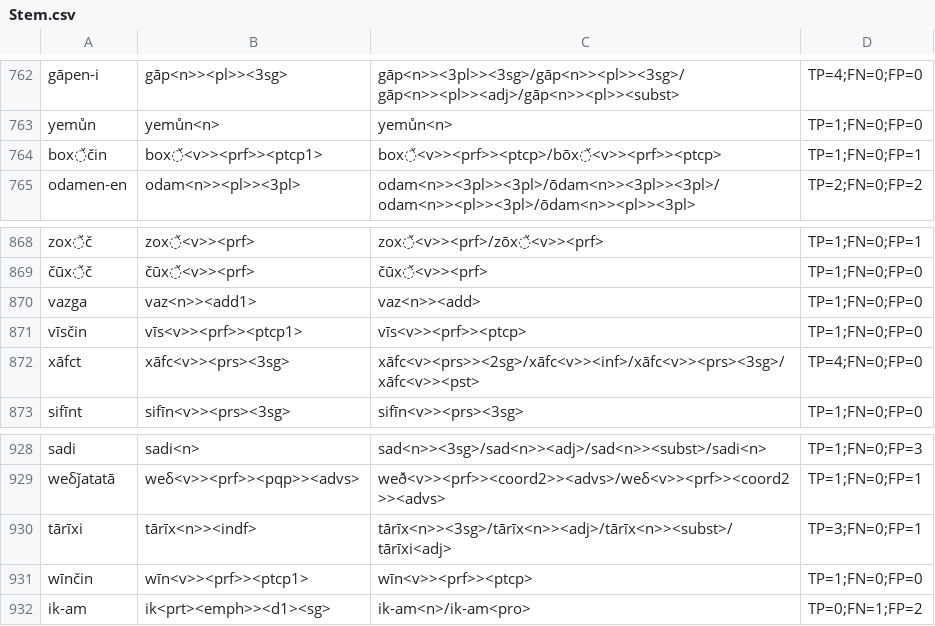
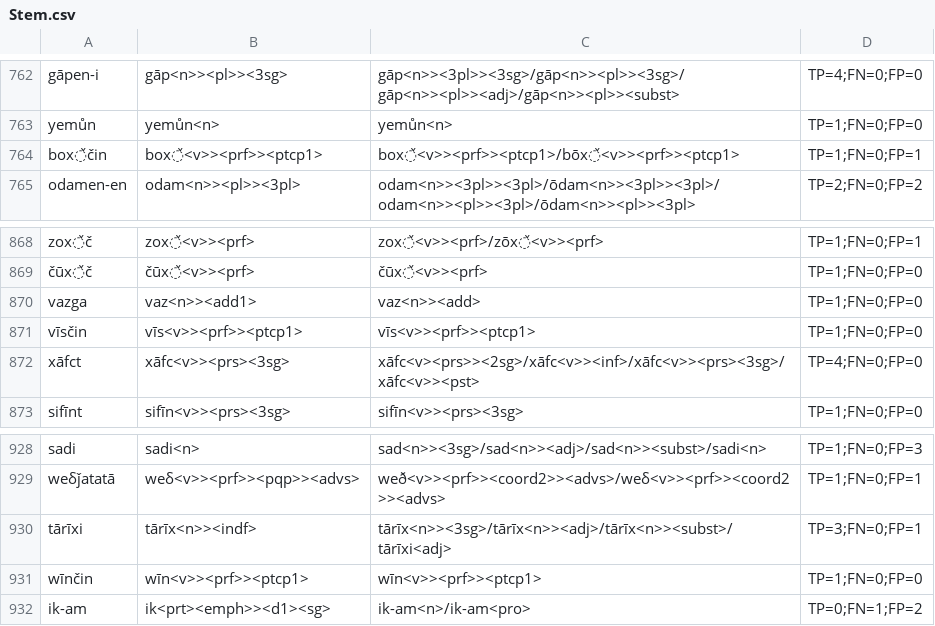
Before and after one commit to afmigoo/shughni_morphology, a CSV file: scripts/metrics/results/total/unique_subdir/Stem.csv, drawn as a sheet; only a part is shown, gaps mark what is left out; the diff covers the shown part only.

```diff
--- a/scripts/metrics/results/total/unique_subdir/Stem.csv
+++ b/scripts/metrics/results/total/unique_subdir/Stem.csv
@@ -763,3 +763,3 @@ gāpen-i,gāp<n>><pl>><3sg>,gāp<n>><3pl>><3sg>/gāp<n>><pl>><3sg>/gāp<n>><pl>>
 yemůn,yemůn<n>,yemůn<n>,TP=1;FN=0;FP=0
-box̌čin,box̌<v>><prf>><ptcp1>,box̌<v>><prf>><ptcp>/bōx̌<v>><prf>><ptcp>,TP=1;FN=0;FP=1
+box̌čin,box̌<v>><prf>><ptcp1>,box̌<v>><prf>><ptcp1>/bōx̌<v>><prf>><ptcp1>,TP=1;FN=0;FP=1
 odamen-en,odam<n>><pl>><3pl>,odam<n>><3pl>><3pl>/ōdam<n>><3pl>><3pl>/odam<n>><pl>><3pl>/ōdam<n>><pl>><3pl>,TP=2;FN=0;FP=2
@@ -870,3 +870,3 @@ zox̌č,zox̌<v>><prf>,zox̌<v>><prf>/zōx̌<v>><prf>,TP=1;FN=0;FP=1
 vazga,vaz<n>><add1>,vaz<n>><add>,TP=1;FN=0;FP=0
-vīsčin,vīs<v>><prf>><ptcp1>,vīs<v>><prf>><ptcp>,TP=1;FN=0;FP=0
+vīsčin,vīs<v>><prf>><ptcp1>,vīs<v>><prf>><ptcp1>,TP=1;FN=0;FP=0
 xāfct,xāfc<v>><prs><3sg>,xāfc<v><prs>><2sg>/xāfc<v>><inf>/xāfc<v>><prs><3sg>/xāfc<v>><pst>,TP=4;FN=0;FP=0
@@ -930,3 +930,3 @@ weδǰatatā,weδ<v>><prf>><pqp>><advs>,weð<v>><prf>><coord2>><advs>/weδ<v>><
 tārīxi,tārīx<n>><indf>,tārīx<n>><3sg>/tārīx<n>><adj>/tārīx<n>><subst>/tārīxi<adj>,TP=3;FN=0;FP=1
-wīnčin,wīn<v>><prf>><ptcp1>,wīn<v>><prf>><ptcp>,TP=1;FN=0;FP=0
+wīnčin,wīn<v>><prf>><ptcp1>,wīn<v>><prf>><ptcp1>,TP=1;FN=0;FP=0
 ik-am,ik<prt><emph>><d1><sg>,ik-am<n>/ik-am<pro>,TP=0;FN=1;FP=2
```
Also changed, not shown: 5 edited cells elsewhere in this file, scripts/metrics/results/total/unique_subdir/Exact.csv, scripts/metrics/results/total/unique_subdir/POS.csv, 12 other files.
